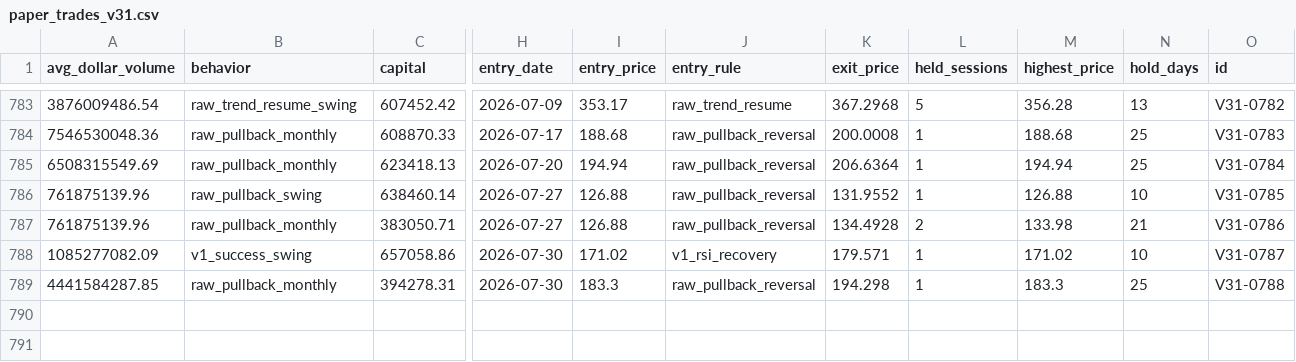
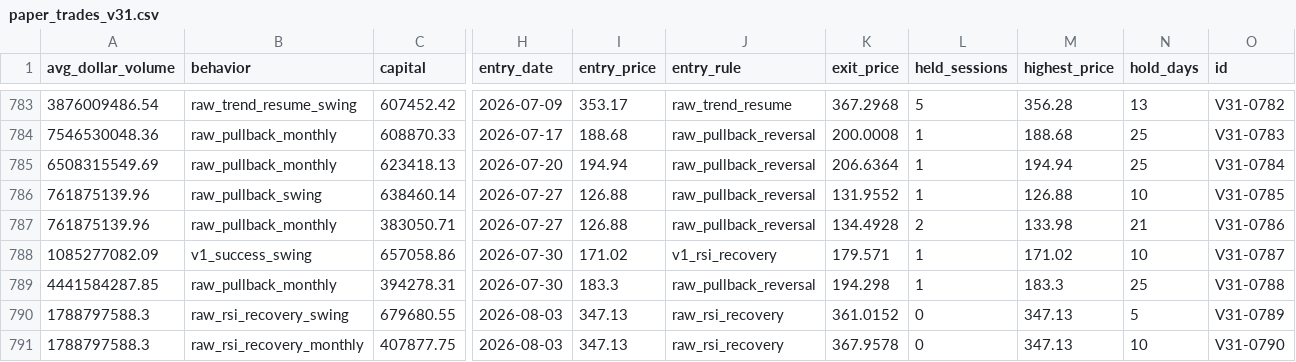
Before and after one commit to Anasmohm/strategy-testing-v2, a CSV file: reports/paper_trades_v31.csv, drawn as a sheet; only a part is shown, gaps mark what is left out; rows hold the shown columns only; the diff names each change by its address in the sheet, - before the commit and + after, or states it on an @@ line.

```diff
--- a/reports/paper_trades_v31.csv
+++ b/reports/paper_trades_v31.csv
+row 790: 1788797588.3 | raw_rsi_recovery_swing | 679680.55 | 2026-08-03 | 347.13 | raw_rsi_recovery | 361.0152 | 0 | 347.13 | 5 | V31-0789
+row 791: 1788797588.3 | raw_rsi_recovery_monthly | 407877.75 | 2026-08-03 | 347.13 | raw_rsi_recovery | 367.9578 | 0 | 347.13 | 10 | V31-0790
```
Also changed, not shown: reports/paper_equity_curve_v31.csv, reports/paper_portfolio_v31_ledger.csv, 18 other files.
